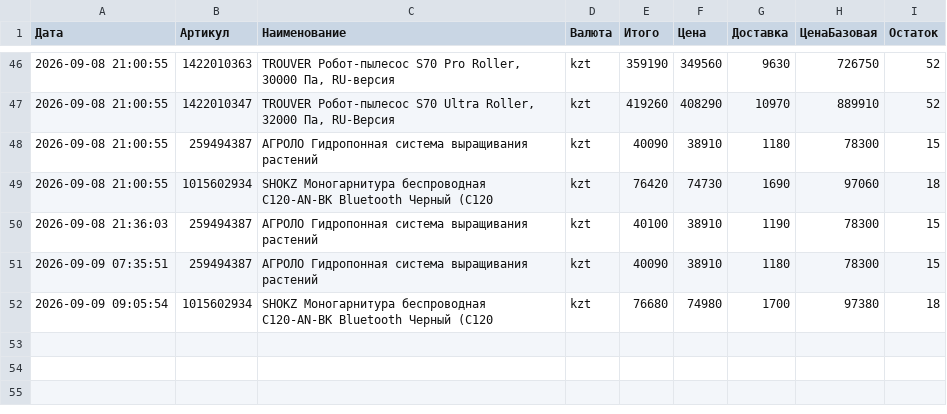
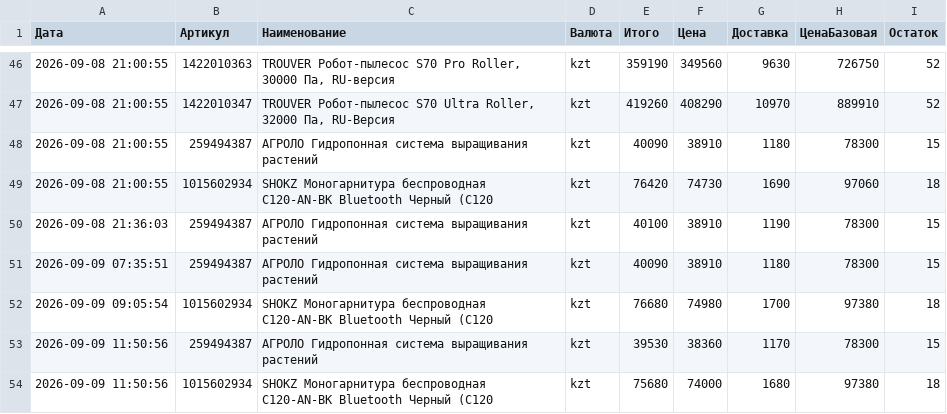
Before and after one commit to Kochetov-EA/wb-monitor, a CSV file: История.csv, drawn as a sheet; only a part is shown, gaps mark what is left out.

Commit message:
Проверка цен 2026-09-09 11:50 UTC

```diff
--- a/История.csv
+++ b/История.csv
@@ -52 +52,3 @@
 "2026-09-09 09:05:54";"1015602934";"SHOKZ Моногарнитура беспроводная C120-AN-BK Bluetooth Черный (C120";"kzt";"76680";"74980";"1700";"97380";"18"
+"2026-09-09 11:50:56";"259494387";"АГРОЛО Гидропонная система выращивания растений";"kzt";"39530";"38360";"1170";"78300";"15"
+"2026-09-09 11:50:56";"1015602934";"SHOKZ Моногарнитура беспроводная C120-AN-BK Bluetooth Черный (C120";"kzt";"75680";"74000";"1680";"97380";"18"
```
